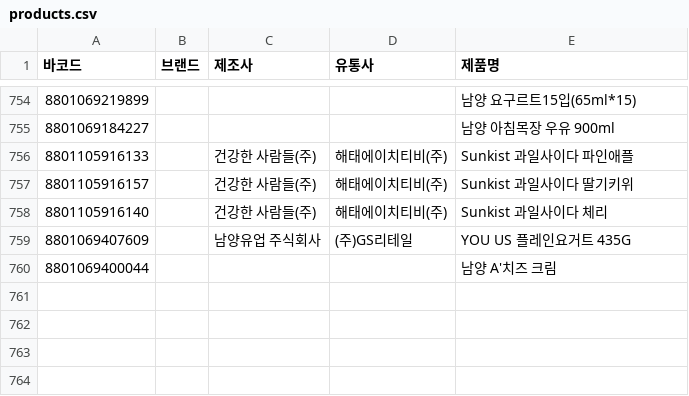
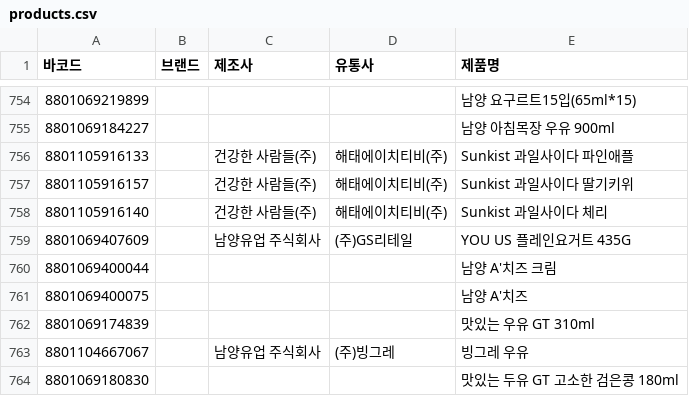
Before and after one commit to NullFull/isnamyang, a CSV file: backend/data/products.csv, drawn as a sheet; only a part is shown, gaps mark what is left out; the diff names each change by its address in the sheet, - before the commit and + after, or states it on an @@ line.

Commit message:
Update products.csv

```diff
--- a/backend/data/products.csv
+++ b/backend/data/products.csv
+row 761: 8801069400075 |  |  |  | 남양 A'치즈
+row 762: 8801069174839 |  |  |  | 맛있는 우유 GT 310ml
+row 763: 8801104667067 |  | 남양유업 주식회사 | (주)빙그레 | 빙그레 우유
+row 764: 8801069180830 |  |  |  | 맛있는 두유 GT 고소한 검은콩 180ml
```
